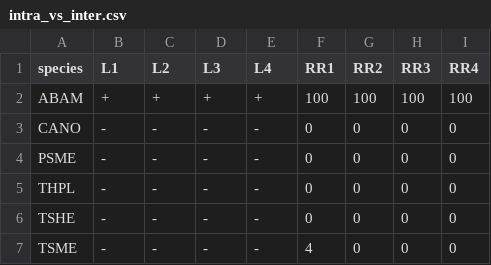
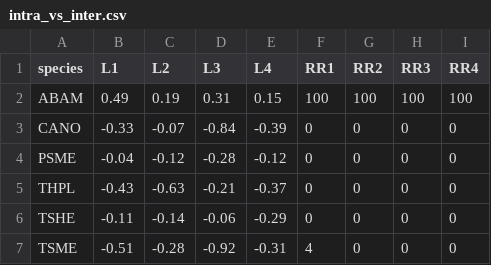
Before and after one commit to sgraham9319/TreeGrowth, a CSV file: Figures/intra_vs_inter.csv, drawn as a sheet.

Commit message:
Calculating size diff between intra and inter for lkhd

```diff
--- a/Figures/intra_vs_inter.csv
+++ b/Figures/intra_vs_inter.csv
@@ -1,7 +1,7 @@
 "species","L1","L2","L3","L4","RR1","RR2","RR3","RR4"
-"ABAM","+","+","+","+",100,100,100,100
-"CANO","-","-","-","-",0,0,0,0
-"PSME","-","-","-","-",0,0,0,0
-"THPL","-","-","-","-",0,0,0,0
-"TSHE","-","-","-","-",0,0,0,0
-"TSME","-","-","-","-",4,0,0,0
+"ABAM",0.49,0.19,0.31,0.15,100,100,100,100
+"CANO",-0.33,-0.07,-0.84,-0.39,0,0,0,0
+"PSME",-0.04,-0.12,-0.28,-0.12,0,0,0,0
+"THPL",-0.43,-0.63,-0.21,-0.37,0,0,0,0
+"TSHE",-0.11,-0.14,-0.06,-0.29,0,0,0,0
+"TSME",-0.51,-0.28,-0.92,-0.31,4,0,0,0
```
Also changed, not shown: Figures/intra_vs_inter_rand.csv, 2 other files.
